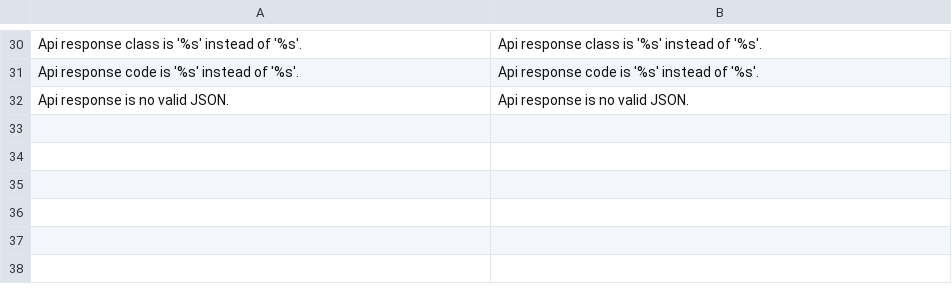
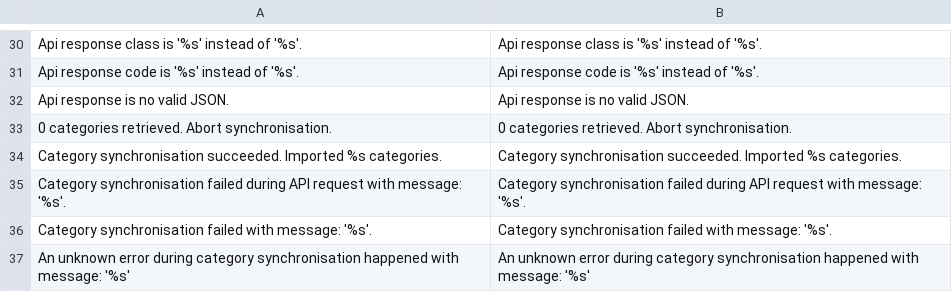
Before and after one commit to fraisr/magento-fraisr, a CSV file: app/locale/en_US/Fraisr_Connect.csv, drawn as a sheet; only a part is shown, gaps mark what is left out; the diff names each change by its address in the sheet, - before the commit and + after, or states it on an @@ line.

```diff
--- a/app/locale/en_US/Fraisr_Connect.csv
+++ b/app/locale/en_US/Fraisr_Connect.csv
+row 33: 0 categories retrieved. Abort synchronisation. | 0 categories retrieved. Abort synchronisation.
+row 34: Category synchronisation succeeded. Imported %s categories. | Category synchronisation succeeded. Imported %s categories.
+row 35: Category synchronisation failed during API request with message: '%s'. | Category synchronisation failed during API request with message: '%s'.
+row 36: Category synchronisation failed with message: '%s'. | Category synchronisation failed with message: '%s'.
+row 37: An unknown error during category synchronisation happened with message: '%s' | An unknown error during category synchronisation happened with message: '%s'
```
Also changed, not shown: app/locale/de_DE/Fraisr_Connect.csv, 9 other files.
